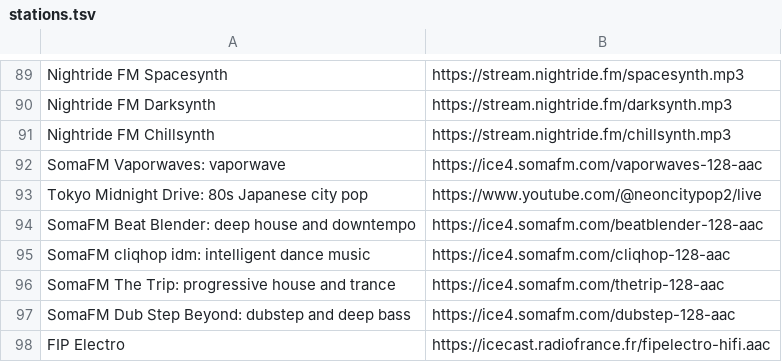
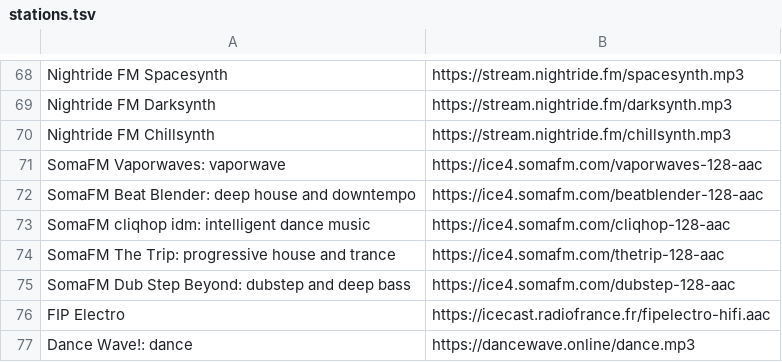
Before and after one commit to gcanosa/isekur-plugins, a TSV file: radio/stations.tsv, drawn as a sheet; only a part is shown, gaps mark what is left out; the shorter side is filled out with more unchanged rows; the diff covers the shown part only; the diff names each change by its address in the sheet, - before the commit and + after, or states it on an @@ line.

```diff
--- a/radio/stations.tsv
+++ b/radio/stations.tsv
-row 93: Tokyo Midnight Drive: 80s Japanese city pop | https://www.youtube.com/@neoncitypop2/live
```
Also changed, not shown: 30 removed rows elsewhere in this file, 2 other files.
